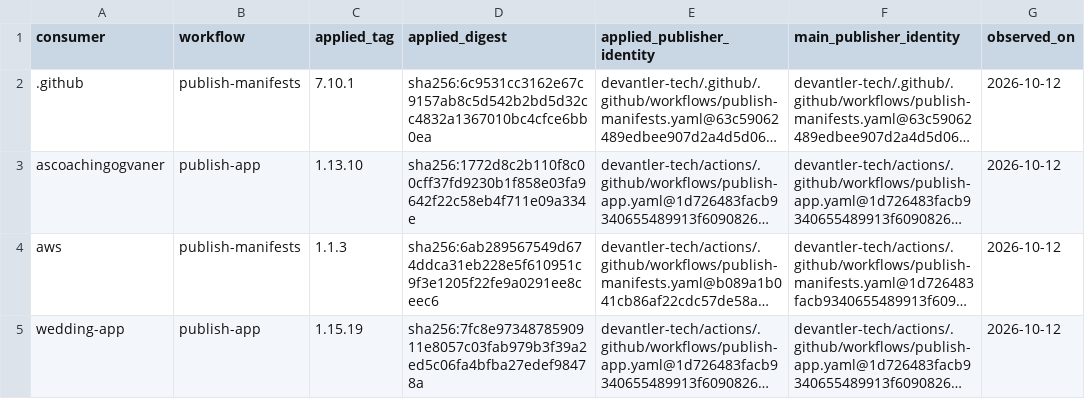
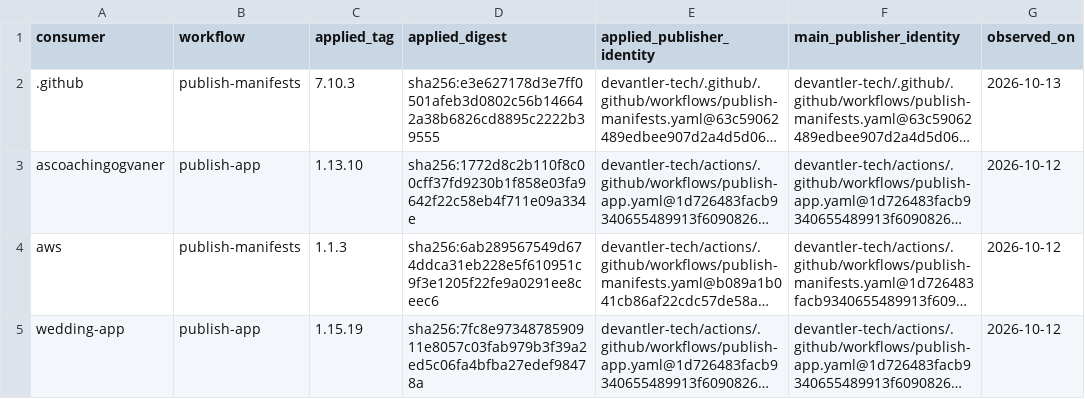
Before and after one commit to devantler-tech/platform, a TSV file: scripts/publish-workflow-approved-revisions.identities.tsv, drawn as a sheet; long unchanged cells end in …; the diff names each change by its address in the sheet, - before the commit and + after, or states it on an @@ line.

```diff
--- a/scripts/publish-workflow-approved-revisions.identities.tsv
+++ b/scripts/publish-workflow-approved-revisions.identities.tsv
-C2 (applied_tag): 7.10.1
+C2 (applied_tag): 7.10.3
-D2 (applied_digest): sha256:6c9531cc3162e67c9157ab8c5d542b2bd5d32cc4832a1367010bc4cfce6bb0ea
+D2 (applied_digest): sha256:e3e627178d3e7ff0501afeb3d0802c56b146642a38b6826cd8895c2222b39555
-G2 (observed_on): 2026-10-12
+G2 (observed_on): 2026-10-13
```
Also changed, not shown: scripts/publish-workflow-approved-revisions.tsv, 4 other files.
